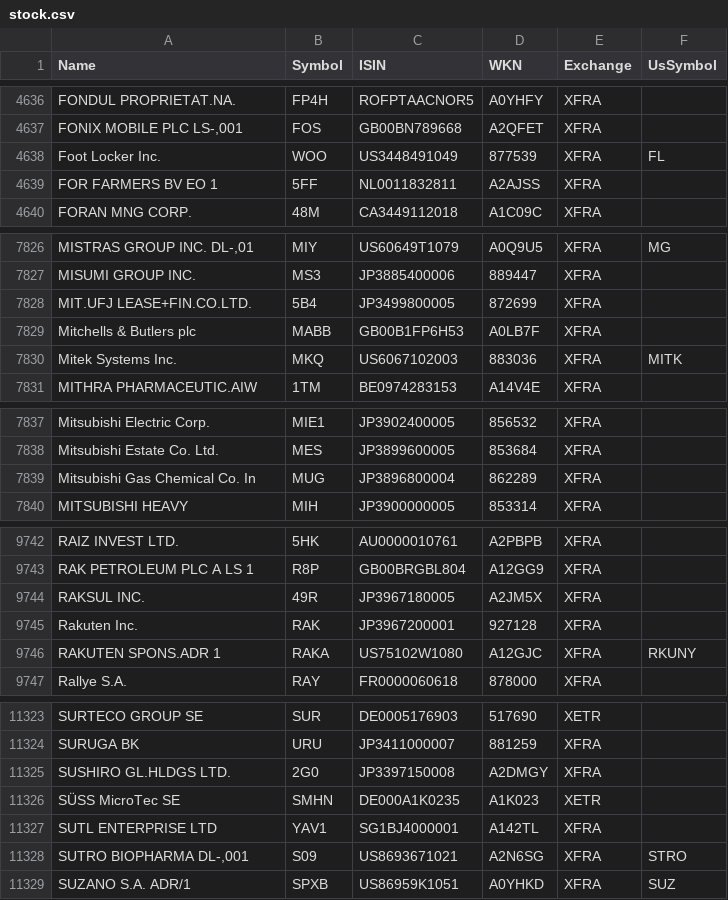
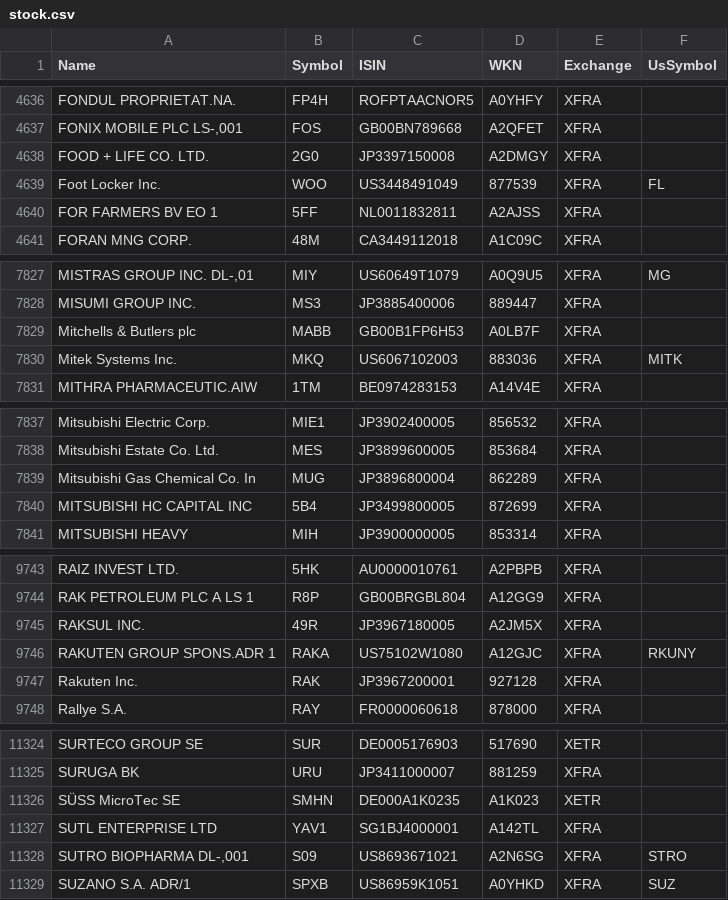
Before and after one commit to BenediktBertsch/German-Stock-Exchange, a CSV file: stock.csv, drawn as a sheet; only a part is shown, gaps mark what is left out; removed rows and columns are numbered as before the commit, all else as after; the diff covers the shown part only; the diff names each change by its address in the sheet, - before the commit and + after, or states it on an @@ line.

Commit message:
Updated data to 4/2/2021

```diff
--- a/stock.csv
+++ b/stock.csv
+row 4638: FOOD + LIFE CO. LTD. | 2G0 | JP3397150008 | A2DMGY | XFRA
-row 7828: MIT.UFJ LEASE+FIN.CO.LTD. | 5B4 | JP3499800005 | 872699 | XFRA
+row 7840: MITSUBISHI HC CAPITAL INC | 5B4 | JP3499800005 | 872699 | XFRA
+row 9746: RAKUTEN GROUP SPONS.ADR 1 | RAKA | US75102W1080 | A12GJC | XFRA | RKUNY
-row 9746: RAKUTEN SPONS.ADR 1 | RAKA | US75102W1080 | A12GJC | XFRA | RKUNY
-row 11325: SUSHIRO GL.HLDGS LTD. | 2G0 | JP3397150008 | A2DMGY | XFRA
```
Also changed, not shown: 10 edited cells elsewhere in this file, etf.csv.
